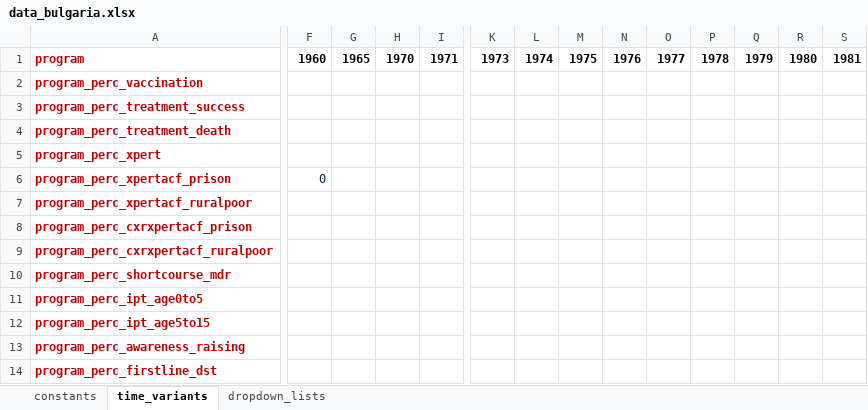
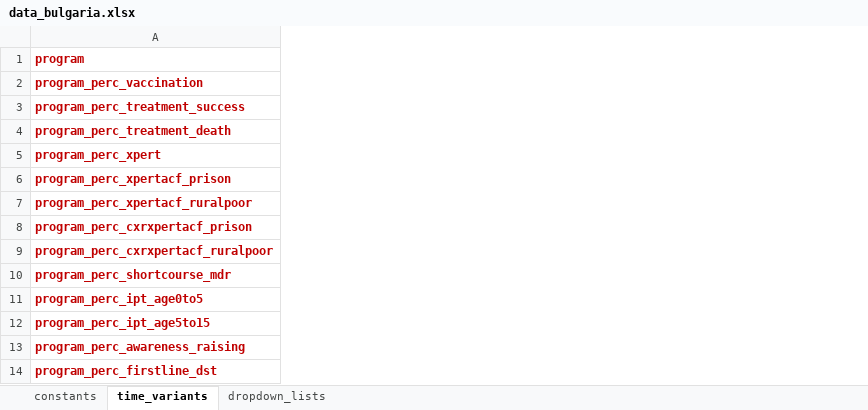
Before and after one commit to monash-emu/AuTuMN, an Excel workbook: autumn/xls/data_bulgaria.xlsx, sheet time_variants, drawn as a sheet; only a part is shown, gaps mark what is left out; values as stored, in another font and other column widths than the file's, no borders; the diff covers the shown part only; the diff names each change by its address in the sheet, - before the commit and + after, or states it on an @@ line.

Commit message:
Simplify Bulgaria spreadsheets

```diff
--- a/autumn/xls/data_bulgaria.xlsx (sheet time_variants)
+++ b/autumn/xls/data_bulgaria.xlsx (sheet time_variants)
-column F, rows 1-6: 1960 |  |  |  |  | 0
-column G, row 1: 1965
-column H, row 1: 1970
-column I, row 1: 1971
-column K, row 1: 1973
-column L, row 1: 1974
-column M, row 1: 1975
-column N, row 1: 1976
-column O, row 1: 1977
-column P, row 1: 1978
-column Q, row 1: 1979
-column R, row 1: 1980
-column S, row 1: 1981
```
Also changed, not shown: 1 removed row, 27 removed columns, 19 edited cells and cell formats elsewhere in this sheet, 1 other file.
